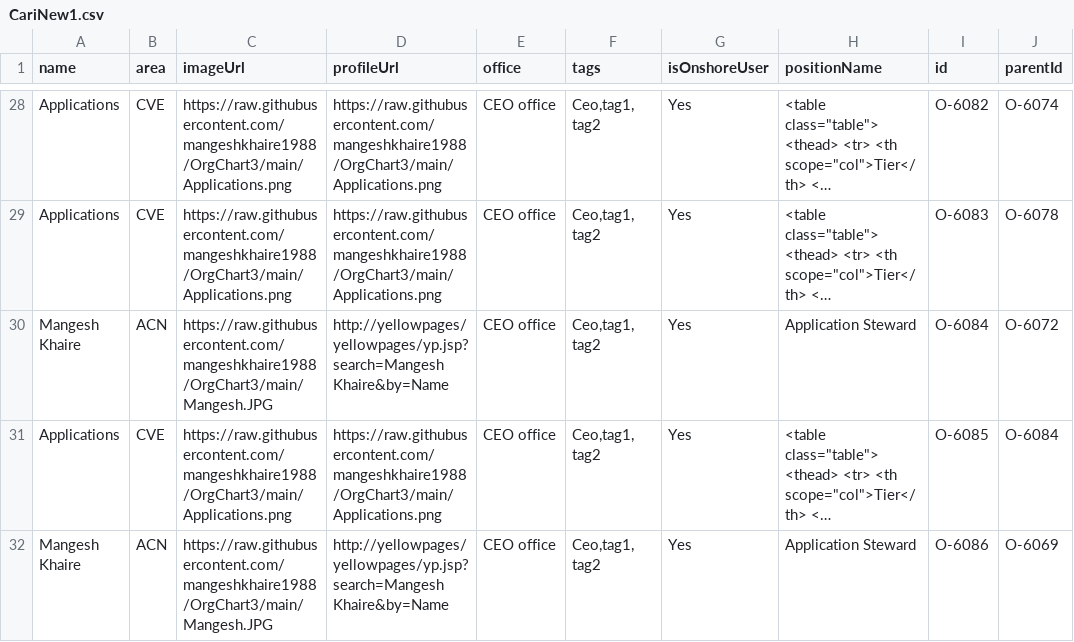
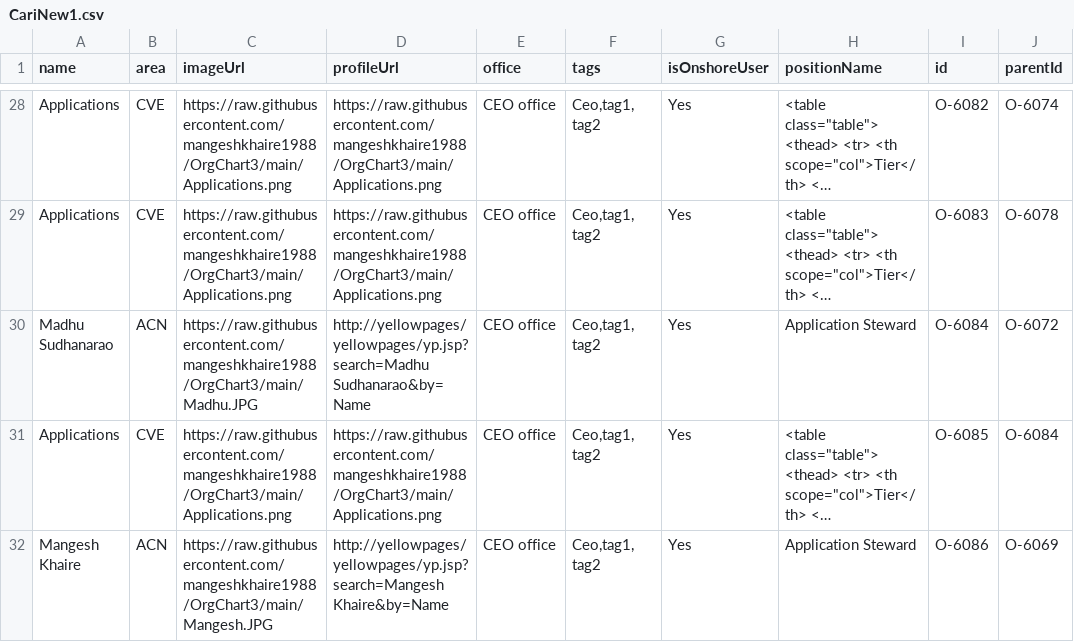
Before and after one commit to mangeshkhaire1988/OrgChart3, a CSV file: CariNew1.csv, drawn as a sheet; only a part is shown, gaps mark what is left out; long unchanged cells end in …; the diff names each change by its address in the sheet, - before the commit and + after, or states it on an @@ line.

Commit message:
Add files via upload

```diff
--- a/CariNew1.csv
+++ b/CariNew1.csv
-A30 (name): Mangesh Khaire
+A30 (name): Madhu Sudhanarao
-C30 (imageUrl): https://raw.githubusercontent.com/mangeshkhaire1988/OrgChart3/main/Mangesh.JPG
+C30 (imageUrl): https://raw.githubusercontent.com/mangeshkhaire1988/OrgChart3/main/Madhu.JPG
-D30 (profileUrl): http://yellowpages/yellowpages/yp.jsp?search=Mangesh Khaire&by=Name
+D30 (profileUrl): http://yellowpages/yellowpages/yp.jsp?search=Madhu Sudhanarao&by=Name
```
